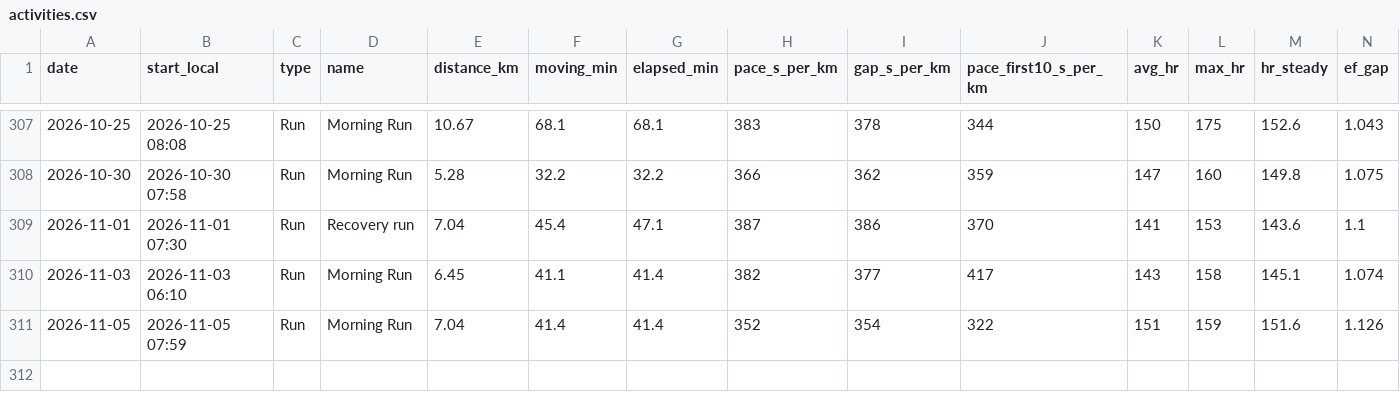
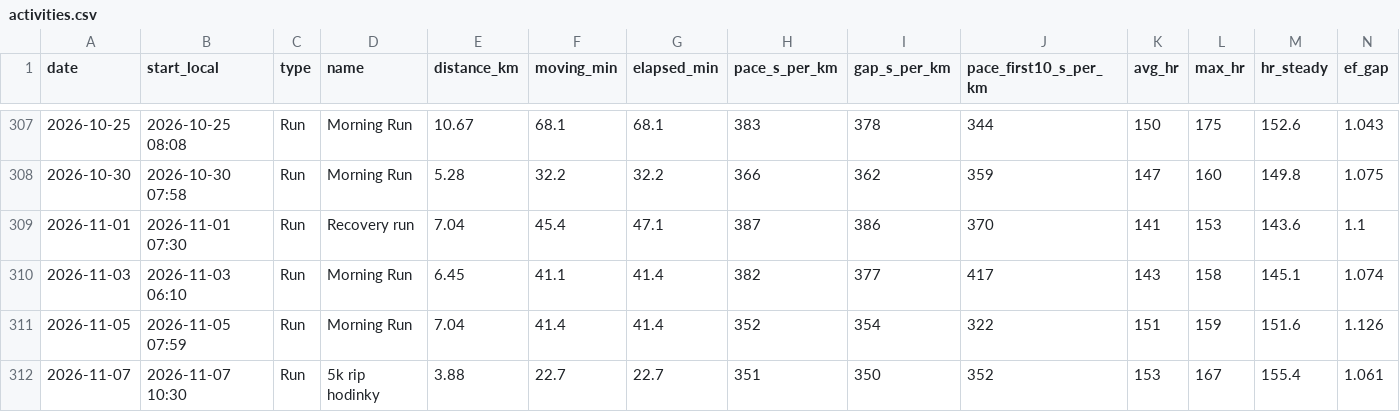
Before and after one commit to PavelJanosekk/RunningCoach, a CSV file: fitness-hub/activities.csv, drawn as a sheet; only a part is shown, gaps mark what is left out; rows hold the shown columns only; the diff names each change by its address in the sheet, - before the commit and + after, or states it on an @@ line.

Commit message:
data: Fitness Hub export 2026-11-08
Changed: activities.csv, gym_sets.csv, gym_workouts.csv, nutrition_daily.csv, nutrition_items.csv, profile.md, targets_daily.csv, weeks.csv

```diff
--- a/fitness-hub/activities.csv
+++ b/fitness-hub/activities.csv
+row 312: 2026-11-07 | 2026-11-07 10:30 | Run | 5k rip hodinky | 3.88 | 22.7 | 22.7 | 351 | 350 | 352 | 153 | 167 | 155.4 | 1.061
```
Also changed, not shown: fitness-hub/gym_sets.csv, fitness-hub/gym_workouts.csv, 5 other files.
